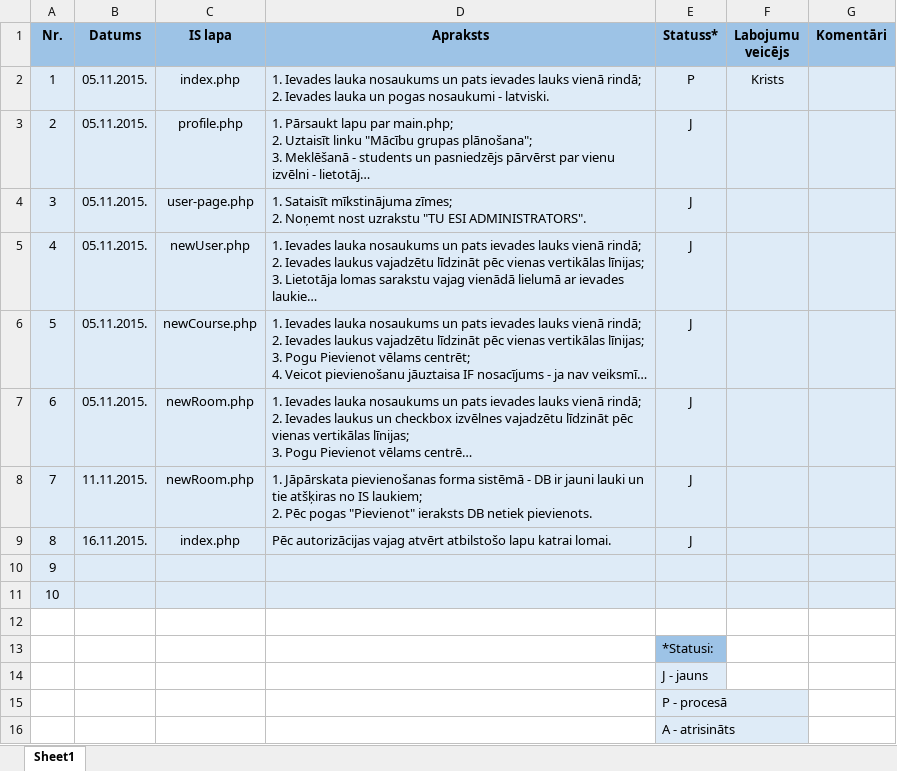
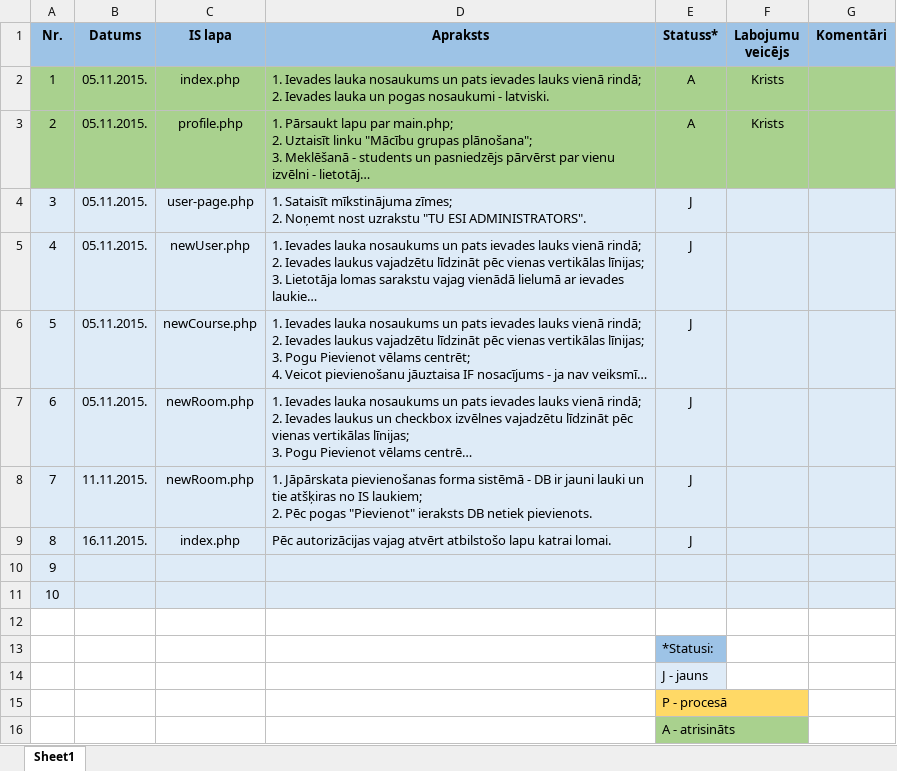
Before and after one commit to KJankovskis/MCVS, an Excel workbook: Dok/Kludu_zinojumu_arhivs.xlsx, sheet Sheet1, drawn as a sheet; long unchanged cells end in …; values as stored, in another font and other column widths than the file's, no borders; the diff names each change by its address in the sheet, - before the commit and + after, or states it on an @@ line.

```diff
--- a/Dok/Kludu_zinojumu_arhivs.xlsx (sheet Sheet1)
+++ b/Dok/Kludu_zinojumu_arhivs.xlsx (sheet Sheet1)
-A2:G3 fill: #DEEBF7
+A2:G3 fill: #A9D18E
-E2 (Statuss*): P
+E2 (Statuss*): A
-E3 (Statuss*): J
+E3 (Statuss*): A
-F3 (Labojumu veicējs): (empty)
+F3 (Labojumu veicējs): Krists
-E15 fill: #DEEBF7
+E15 fill: #FFD966
-E16 fill: #DEEBF7
+E16 fill: #A9D18E
```
Also changed, not shown: 4 other files.
